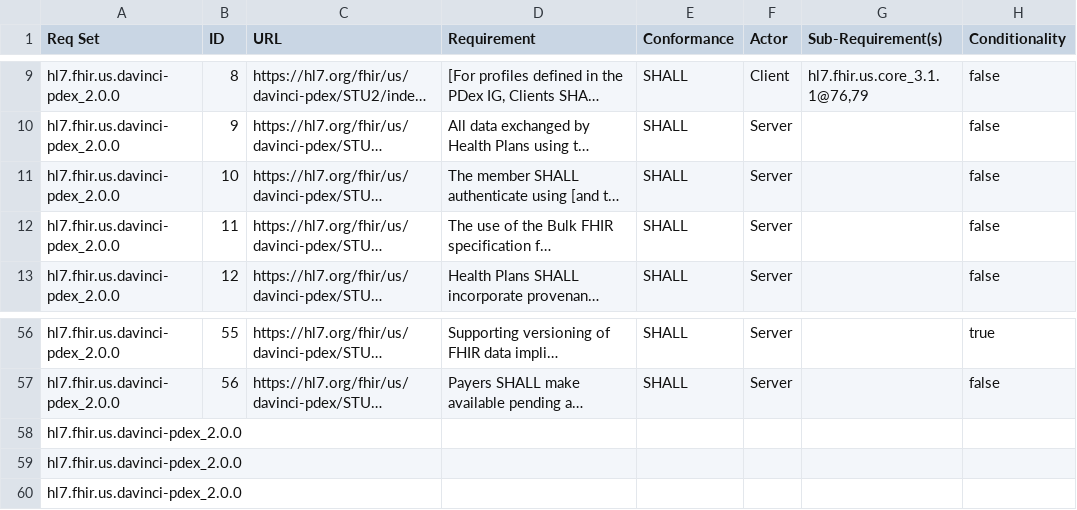
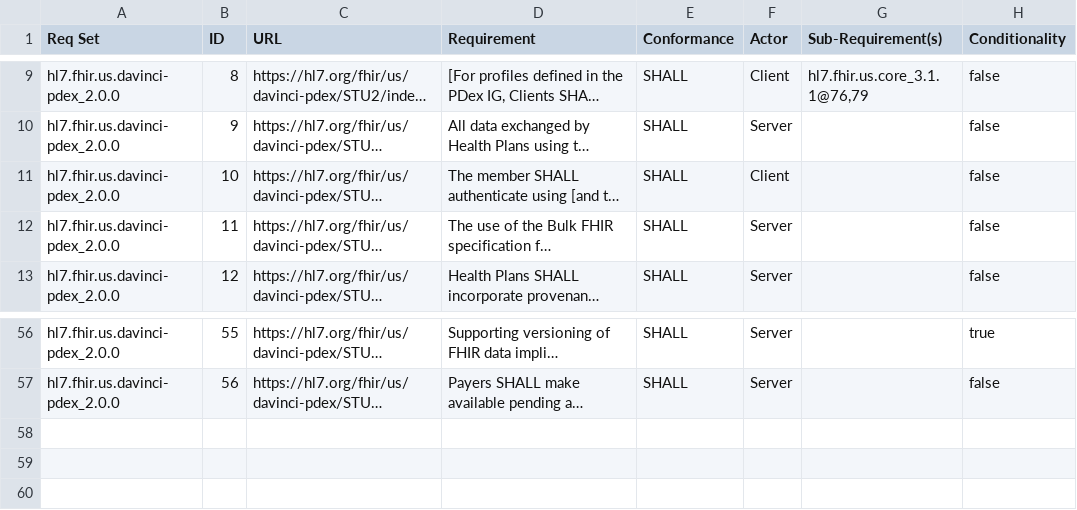
Before and after one commit to inferno-framework/davinci-pdex-test-kit, a CSV file: lib/davinci_pdex_test_kit/requirements/davinci-pdex-test-kit_requirements.csv, drawn as a sheet; only a part is shown, gaps mark what is left out; long unchanged cells end in …; the diff names each change by its address in the sheet, - before the commit and + after, or states it on an @@ line.

Commit message:
update requirements tools, generate coverage

```diff
--- a/lib/davinci_pdex_test_kit/requirements/davinci-pdex-test-kit_requirements.csv
+++ b/lib/davinci_pdex_test_kit/requirements/davinci-pdex-test-kit_requirements.csv
-F11 (Actor): Server
+F11 (Actor): Client
-row 58: hl7.fhir.us.davinci-pdex_2.0.0
-row 59: hl7.fhir.us.davinci-pdex_2.0.0
-row 60: hl7.fhir.us.davinci-pdex_2.0.0
```
Also changed, not shown: 7 other files.
